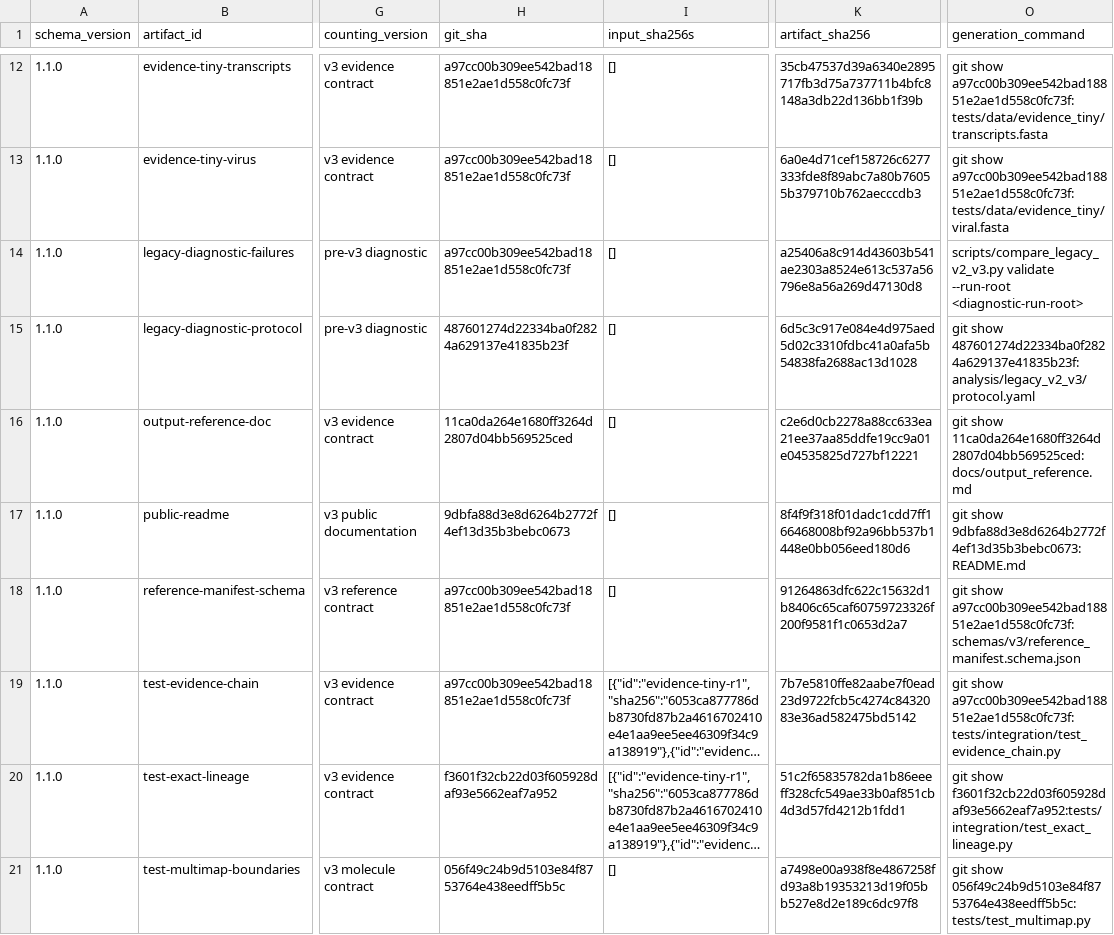
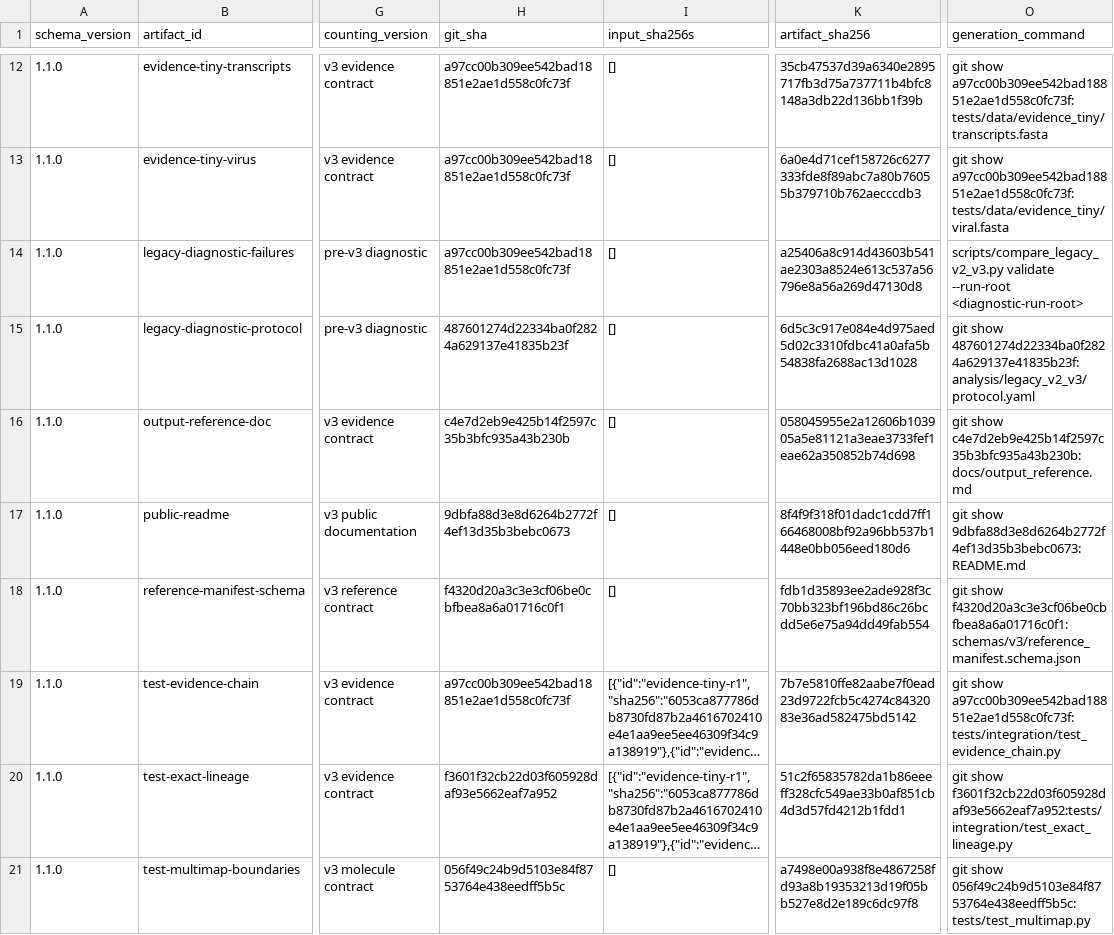
Before and after one commit to mdmanurung/ViralScan-reproducibility, a TSV file: analysis/v3_artifact_inventory.tsv, drawn as a sheet; only a part is shown, gaps mark what is left out; long unchanged cells end in …; the diff covers the shown part only; the diff names each change by its address in the sheet, - before the commit and + after, or states it on an @@ line.

```diff
--- a/analysis/v3_artifact_inventory.tsv
+++ b/analysis/v3_artifact_inventory.tsv
-H16 (git_sha): 11ca0da264e1680ff3264d2807d04bb569525ced
+H16 (git_sha): c4e7d2eb9e425b14f2597c35b3bfc935a43b230b
-K16 (artifact_sha256): c2e6d0cb2278a88cc633ea21ee37aa85ddfe19cc9a01e04535825d727bf12221
+K16 (artifact_sha256): 058045955e2a12606b103905a5e81121a3eae3733fef1eae62a350852b74d698
-O16 (generation_command): git show 11ca0da264e1680ff3264d2807d04bb569525ced:docs/output_reference.md
+O16 (generation_command): git show c4e7d2eb9e425b14f2597c35b3bfc935a43b230b:docs/output_reference.md
-H18 (git_sha): a97cc00b309ee542bad18851e2ae1d558c0fc73f
+H18 (git_sha): f4320d20a3c3e3cf06be0cbfbea8a6a01716c0f1
-K18 (artifact_sha256): 91264863dfc622c15632d1b8406c65caf60759723326f200f9581f1c0653d2a7
+K18 (artifact_sha256): fdb1d35893ee2ade928f3c70bb323bf196bd86c26bcdd5e6e75a94dd49fab554
-O18 (generation_command): git show a97cc00b309ee542bad18851e2ae1d558c0fc73f:schemas/v3/reference_manifest.schema.json
+O18 (generation_command): git show f4320d20a3c3e3cf06be0cbfbea8a6a01716c0f1:schemas/v3/reference_manifest.schema.json
```
Also changed, not shown: 6 edited cells elsewhere in this file, 1 other file.
